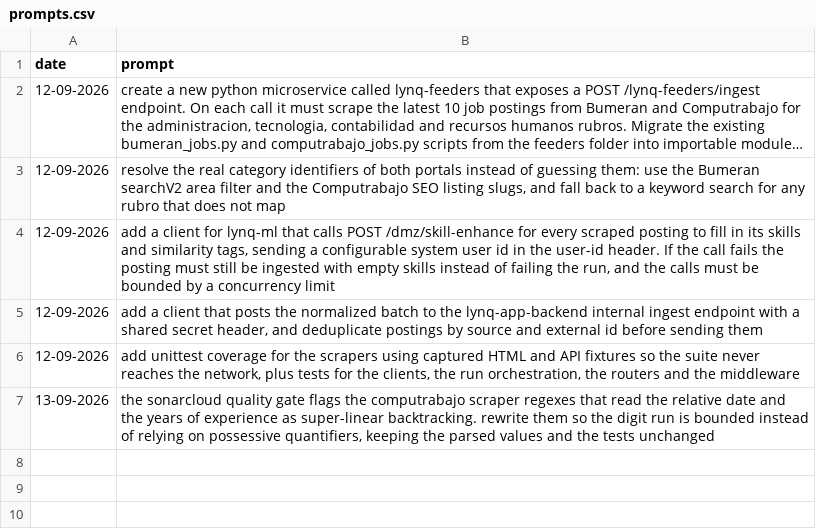
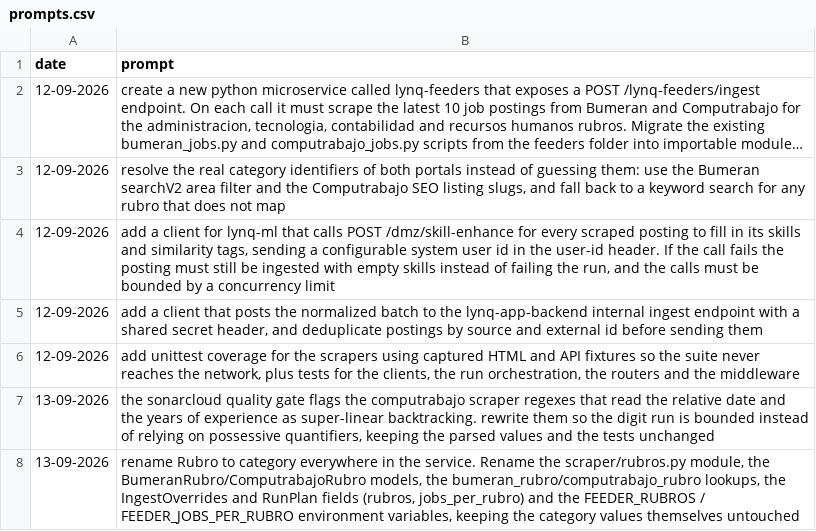
Before and after one commit to MatLock/UdeSA-lynq, a CSV file: lynq-feeders/prompt-documentation/prompts.csv, drawn as a sheet; long unchanged cells end in …; the diff names each change by its address in the sheet, - before the commit and + after, or states it on an @@ line.

Commit message:
[lynq-feeders]: rename rubro to category and default the internal token to the local stack secret

```diff
--- a/lynq-feeders/prompt-documentation/prompts.csv
+++ b/lynq-feeders/prompt-documentation/prompts.csv
+row 8: 13-09-2026 | rename Rubro to category everywhere in the service. Rename the scraper/rubros.py module, the BumeranRubro/ComputrabajoRubro models, the bumeran_rubro/computrabajo_rubro lookups, the IngestOverrides and RunPlan fields (rubros, jobs_per_rubro) and the FEEDER_RUBROS / FEEDER_JOBS_PER_RUBRO environment variables, keeping the category values themselves untouched
```
Also changed, not shown: 20 other files.
